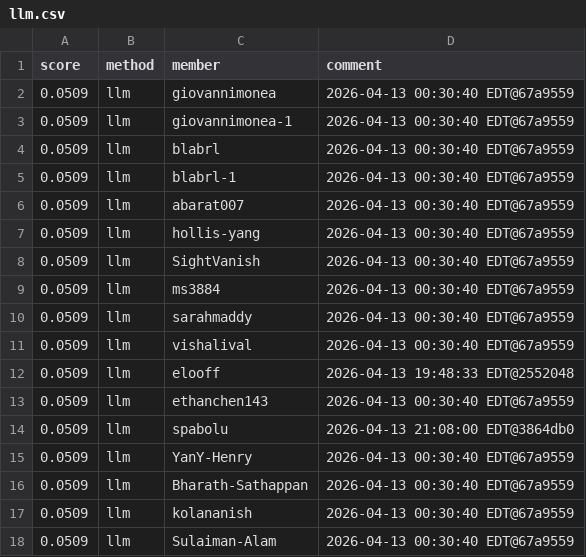
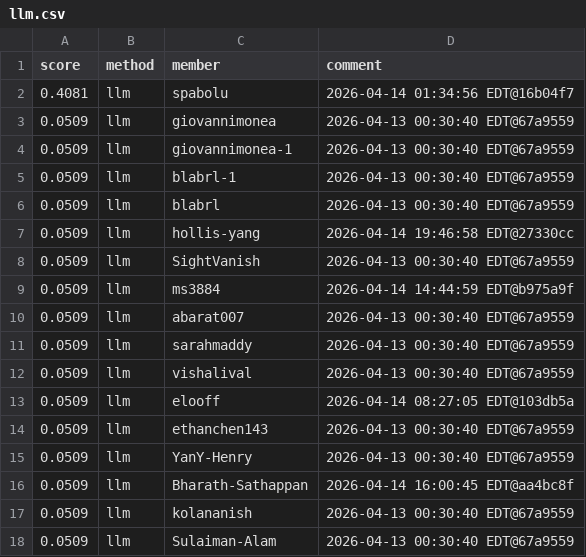
Before and after one commit to Cornell-Tech-CS5744-Spring-2026/leaderboards, a CSV file: a4/llm.csv, drawn as a sheet; only a part is shown; the diff covers the shown part only.

```diff
--- a/a4/llm.csv
+++ b/a4/llm.csv
@@ -1,17 +1,17 @@
 score,method,member,comment
+0.4081,llm,spabolu,2026-04-14 01:34:56 EDT@16b04f7
 0.0509,llm,giovannimonea,2026-04-13 00:30:40 EDT@67a9559
 0.0509,llm,giovannimonea-1,2026-04-13 00:30:40 EDT@67a9559
+0.0509,llm,blabrl-1,2026-04-13 00:30:40 EDT@67a9559
 0.0509,llm,blabrl,2026-04-13 00:30:40 EDT@67a9559
-0.0509,llm,blabrl-1,2026-04-13 00:30:40 EDT@67a9559
+0.0509,llm,hollis-yang,2026-04-14 19:46:58 EDT@27330cc
+0.0509,llm,SightVanish,2026-04-13 00:30:40 EDT@67a9559
+0.0509,llm,ms3884,2026-04-14 14:44:59 EDT@b975a9f
 0.0509,llm,abarat007,2026-04-13 00:30:40 EDT@67a9559
-0.0509,llm,hollis-yang,2026-04-13 00:30:40 EDT@67a9559
-0.0509,llm,SightVanish,2026-04-13 00:30:40 EDT@67a9559
-0.0509,llm,ms3884,2026-04-13 00:30:40 EDT@67a9559
 0.0509,llm,sarahmaddy,2026-04-13 00:30:40 EDT@67a9559
 0.0509,llm,vishalival,2026-04-13 00:30:40 EDT@67a9559
-0.0509,llm,elooff,2026-04-13 19:48:33 EDT@2552048
+0.0509,llm,elooff,2026-04-14 08:27:05 EDT@103db5a
 0.0509,llm,ethanchen143,2026-04-13 00:30:40 EDT@67a9559
-0.0509,llm,spabolu,2026-04-13 21:08:00 EDT@3864db0
 0.0509,llm,YanY-Henry,2026-04-13 00:30:40 EDT@67a9559
-0.0509,llm,Bharath-Sathappan,2026-04-13 00:30:40 EDT@67a9559
+0.0509,llm,Bharath-Sathappan,2026-04-14 16:00:45 EDT@aa4bc8f
 0.0509,llm,kolananish,2026-04-13 00:30:40 EDT@67a9559
```
Also changed, not shown: 12 added rows elsewhere in this file.
